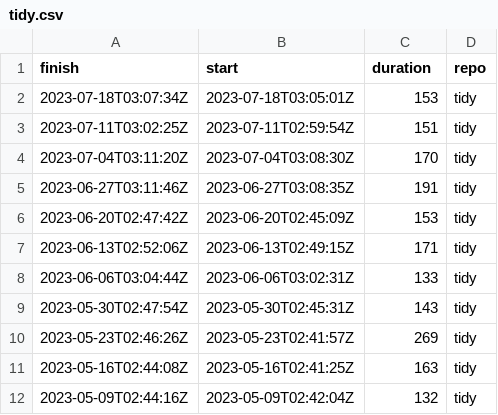
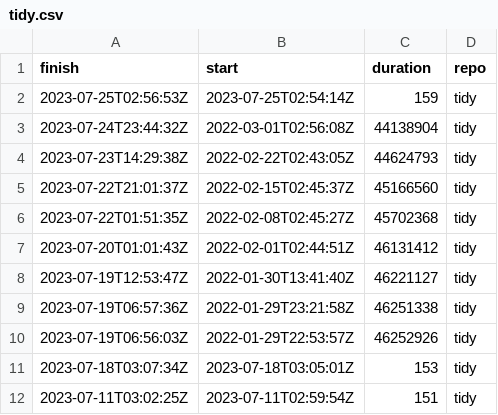
Before and after one commit to eddelbuettel/lim-chart, a CSV file: csv/tidy.csv, drawn as a sheet; only a part is shown; the shorter side is filled out with more unchanged rows; the diff names each change by its address in the sheet, - before the commit and + after, or states it on an @@ line.

```diff
--- a/csv/tidy.csv
+++ b/csv/tidy.csv
+row 2: 2023-07-25T02:56:53Z | 2023-07-25T02:54:14Z | 159 | tidy
+row 3: 2023-07-24T23:44:32Z | 2022-03-01T02:56:08Z | 44138904 | tidy
+row 4: 2023-07-23T14:29:38Z | 2022-02-22T02:43:05Z | 44624793 | tidy
+row 5: 2023-07-22T21:01:37Z | 2022-02-15T02:45:37Z | 45166560 | tidy
+row 6: 2023-07-22T01:51:35Z | 2022-02-08T02:45:27Z | 45702368 | tidy
+row 7: 2023-07-20T01:01:43Z | 2022-02-01T02:44:51Z | 46131412 | tidy
+row 8: 2023-07-19T12:53:47Z | 2022-01-30T13:41:40Z | 46221127 | tidy
+row 9: 2023-07-19T06:57:36Z | 2022-01-29T23:21:58Z | 46251338 | tidy
+row 10: 2023-07-19T06:56:03Z | 2022-01-29T22:53:57Z | 46252926 | tidy
```
Also changed, not shown: csv/tiny.csv, 1 other file.
